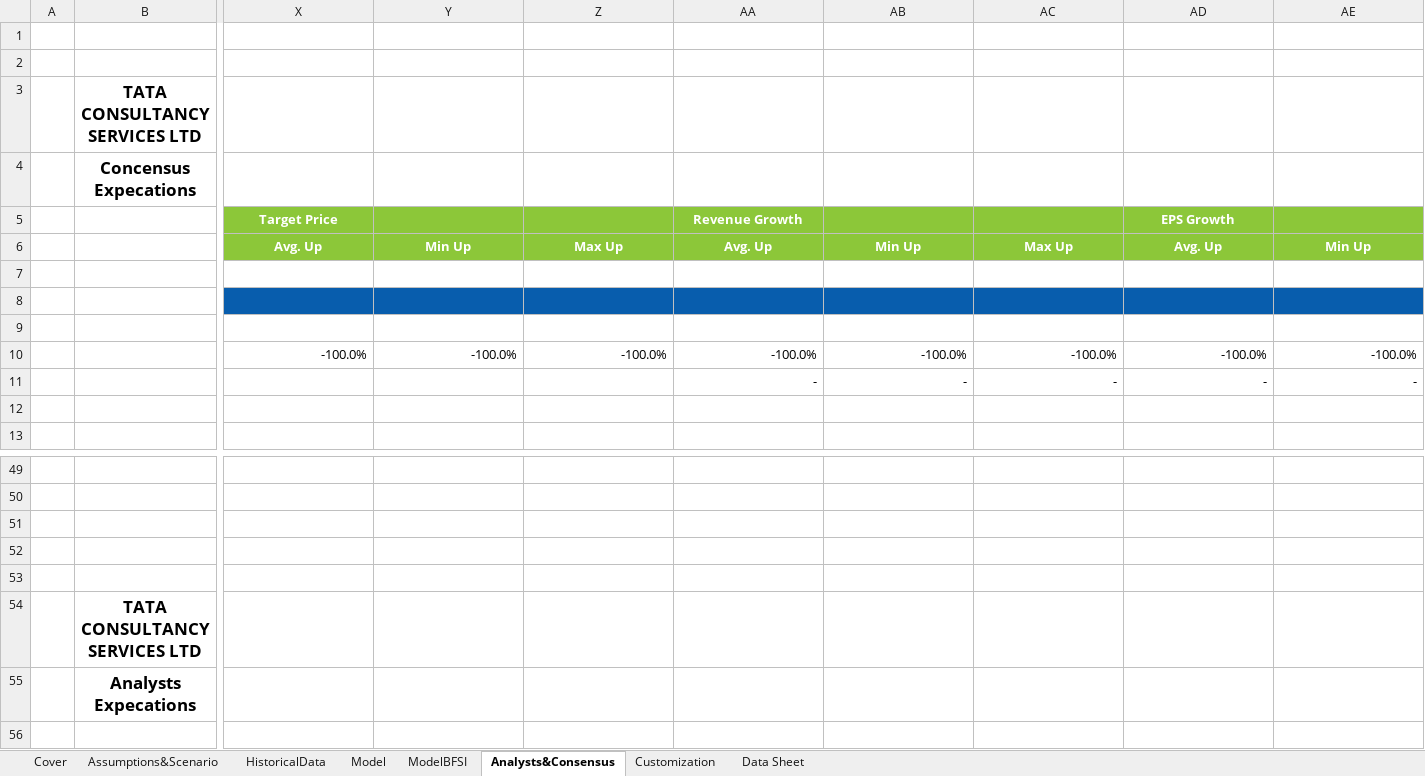
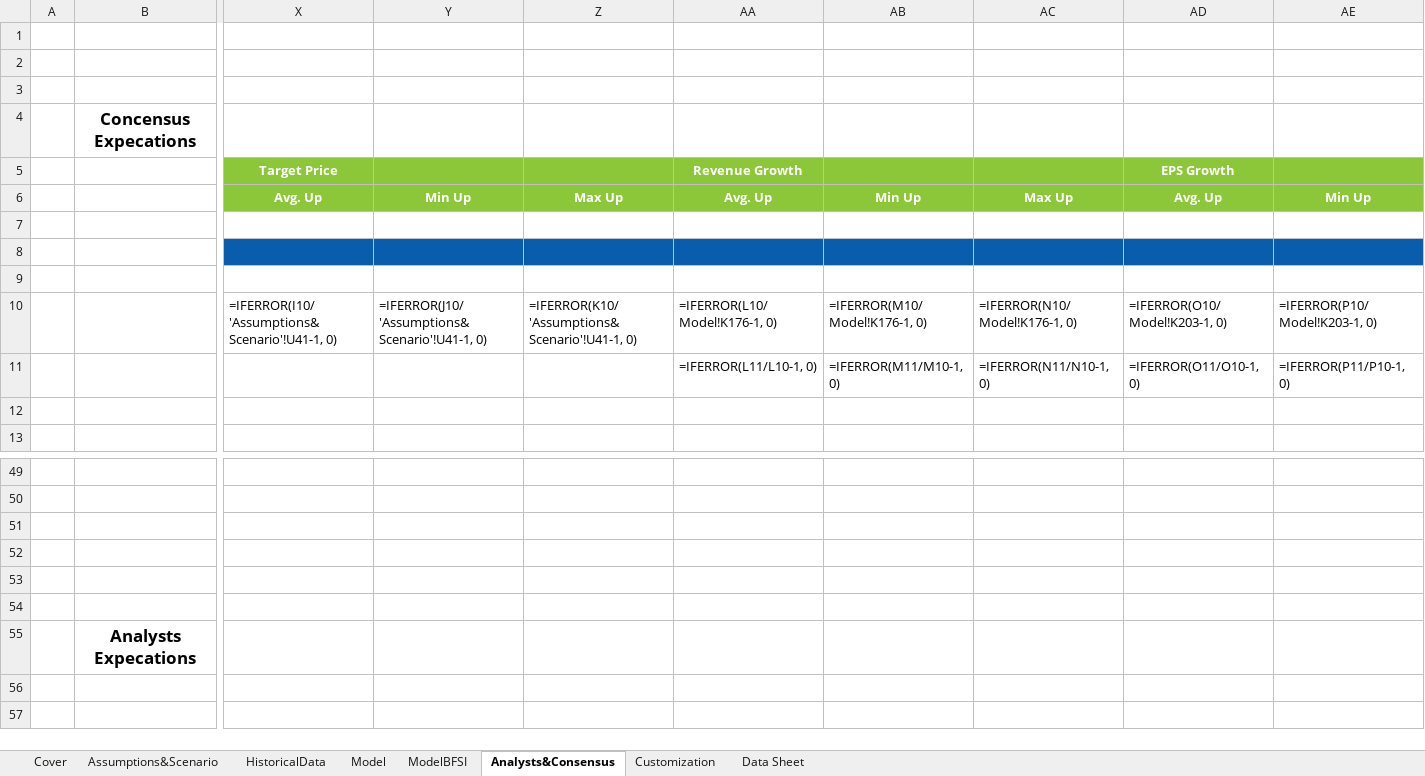
Before and after one commit to sudhirkulaye/FinancialModelTemplate, an Excel workbook: TCS_Screener_Template.xlsx, sheet Analysts&Consensus, drawn as a sheet; only a part is shown, gaps mark what is left out; the shorter side is filled out with more unchanged rows; values as stored, in another font and other column widths than the file's, no borders; formulas without a stored value are shown as written; removed rows and columns are numbered as before the commit, all else as after; rows hold the shown columns only; the diff names each change by its address in the sheet, - before the commit and + after, or states it on an @@ line.

```diff
--- a/TCS_Screener_Template.xlsx (sheet Analysts&Consensus)
+++ b/TCS_Screener_Template.xlsx (sheet Analysts&Consensus)
-B3: TATA CONSULTANCY SERVICES LTD
+B3: (empty)
-row 10:  |  | -100.0% | -100.0% | -100.0% | -100.0% | -100.0% | -100.0% | -100.0% | -100.0%
-row 11:  |  |  |  |  | - | - | - | - | -
+row 10:  |  | =IFERROR(I10/'Assumptions&Scenario'!U41-1, 0) | =IFERROR(J10/'Assumptions&Scenario'!U41-1, 0) | =IFERROR(K10/'Assumptions&Scenario'!U41-1, 0) | =IFERROR(L10/Model!K176-1, 0) | =IFERROR(M10/Model!K176-1, 0) | =IFERROR(N10/Model!K176-1, 0) | =IFERROR(O10/Model!K203-1, 0) | =IFERROR(P10/Model!K203-1, 0)
+row 11:  |  |  |  |  | =IFERROR(L11/L10-1, 0) | =IFERROR(M11/M10-1, 0) | =IFERROR(N11/N10-1, 0) | =IFERROR(O11/O10-1, 0) | =IFERROR(P11/P10-1, 0)
-B54: TATA CONSULTANCY SERVICES LTD
+B54: (empty)
```
Also changed, not shown: sheet HistoricalData, sheet Model, sheet ModelBFSI, sheet Assumptions&Scenario, sheet Data Sheet, sheet Cover, formulas that keep their value, charts or pictures.
